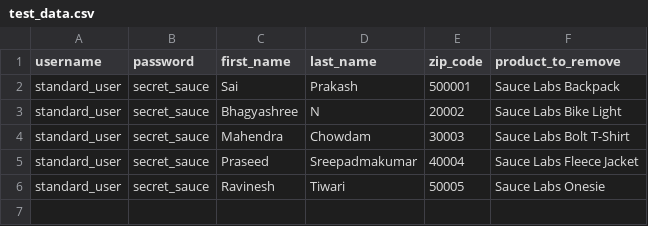
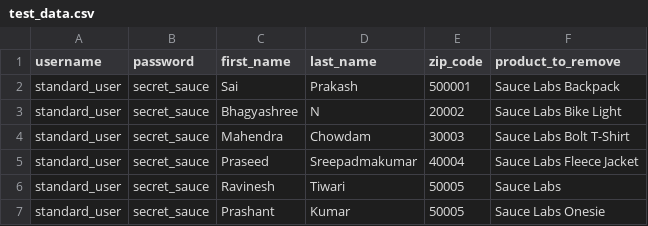
Before and after one commit to saiprakash0506/Wipro_Group5_Project, a CSV file: Ecommerce/pytest-framework/data/test_data.csv, drawn as a sheet.

Commit message:
commit

```diff
--- a/Ecommerce/pytest-framework/data/test_data.csv
+++ b/Ecommerce/pytest-framework/data/test_data.csv
@@ -5,2 +5,3 @@ standard_user,secret_sauce,Mahendra,Chowdam,30003,Sauce Labs Bolt T-Shirt
 standard_user,secret_sauce,Praseed,Sreepadmakumar,40004,Sauce Labs Fleece Jacket
-standard_user,secret_sauce,Ravinesh,Tiwari,50005,Sauce Labs Onesie
+standard_user,secret_sauce,Ravinesh,Tiwari,50005,Sauce Labs
+standard_user,secret_sauce,Prashant,Kumar ,50005,Sauce Labs Onesie
```
